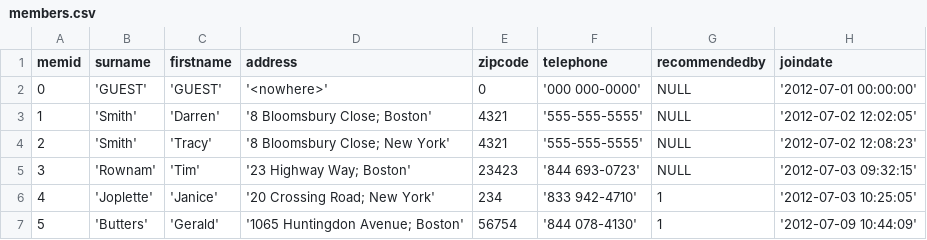
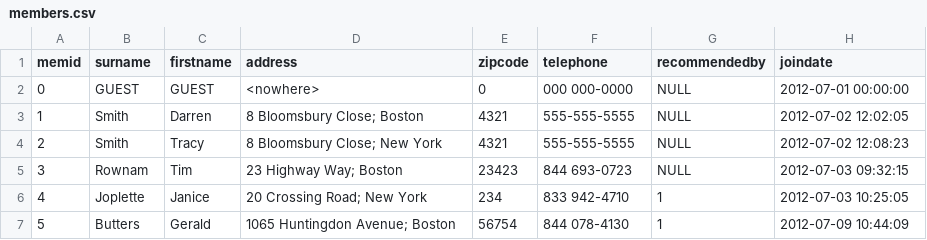
Before and after one commit to io-tupelo/tupelo-data, a CSV file: resources/members.csv, drawn as a sheet; only a part is shown; the diff covers the shown part only.

```diff
--- a/resources/members.csv
+++ b/resources/members.csv
@@ -1,7 +1,7 @@
 memid, surname, firstname, address, zipcode, telephone, recommendedby, joindate
-0, 'GUEST', 'GUEST', '<nowhere>', 0, '000 000-0000', NULL, '2012-07-01 00:00:00'
-1, 'Smith', 'Darren', '8 Bloomsbury Close; Boston', 4321, '555-555-5555', NULL, '2012-07-02 12:02:05'
-2, 'Smith', 'Tracy', '8 Bloomsbury Close; New York', 4321, '555-555-5555', NULL, '2012-07-02 12:08:23'
-3, 'Rownam', 'Tim', '23 Highway Way; Boston', 23423, '844 693-0723', NULL, '2012-07-03 09:32:15'
-4, 'Joplette', 'Janice', '20 Crossing Road; New York', 234, '833 942-4710', 1, '2012-07-03 10:25:05'
-5, 'Butters', 'Gerald', '1065 Huntingdon Avenue; Boston', 56754, '844 078-4130', 1, '2012-07-09 10:44:09'
+0, GUEST, GUEST, <nowhere>, 0, 000 000-0000, NULL, 2012-07-01 00:00:00
+1, Smith, Darren, 8 Bloomsbury Close; Boston, 4321, 555-555-5555, NULL, 2012-07-02 12:02:05
+2, Smith, Tracy, 8 Bloomsbury Close; New York, 4321, 555-555-5555, NULL, 2012-07-02 12:08:23
+3, Rownam, Tim, 23 Highway Way; Boston, 23423, 844 693-0723, NULL, 2012-07-03 09:32:15
+4, Joplette, Janice, 20 Crossing Road; New York, 234, 833 942-4710, 1, 2012-07-03 10:25:05
+5, Butters, Gerald, 1065 Huntingdon Avenue; Boston, 56754, 844 078-4130, 1, 2012-07-09 10:44:09
```
Also changed, not shown: 125 edited cells elsewhere in this file, 1 other file.
